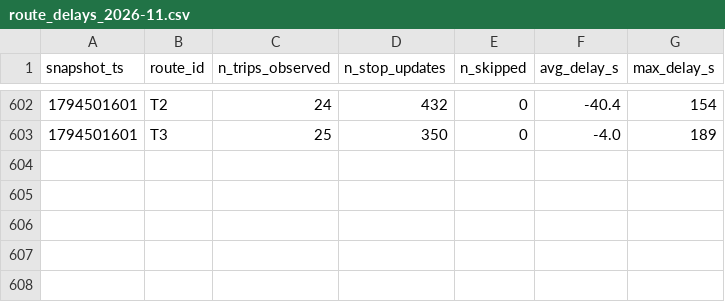
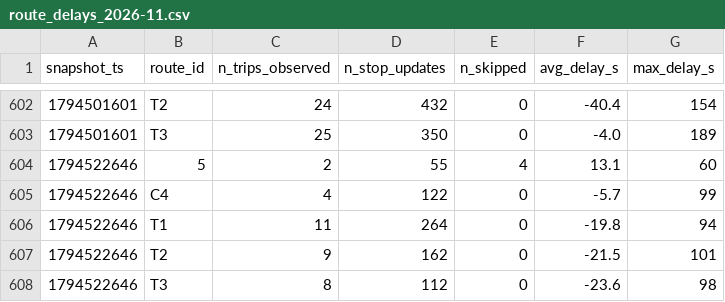
Before and after one commit to omar-el-moujahid/Smart-Mobility-Le-Mans, a CSV file: data/history/route_delays_2026-11.csv, drawn as a sheet; only a part is shown, gaps mark what is left out; the diff names each change by its address in the sheet, - before the commit and + after, or states it on an @@ line.

```diff
--- a/data/history/route_delays_2026-11.csv
+++ b/data/history/route_delays_2026-11.csv
+row 604: 1794522646 | 5 | 2 | 55 | 4 | 13.1 | 60
+row 605: 1794522646 | C4 | 4 | 122 | 0 | -5.7 | 99
+row 606: 1794522646 | T1 | 11 | 264 | 0 | -19.8 | 94
+row 607: 1794522646 | T2 | 9 | 162 | 0 | -21.5 | 101
+row 608: 1794522646 | T3 | 8 | 112 | 0 | -23.6 | 98
```
Also changed, not shown: 1 other file.
